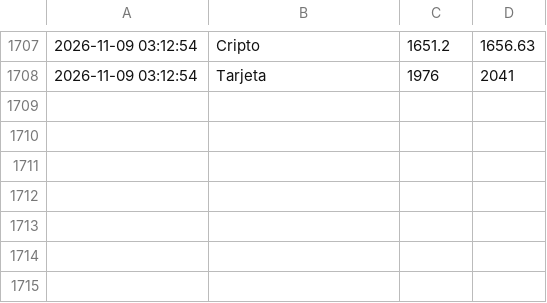
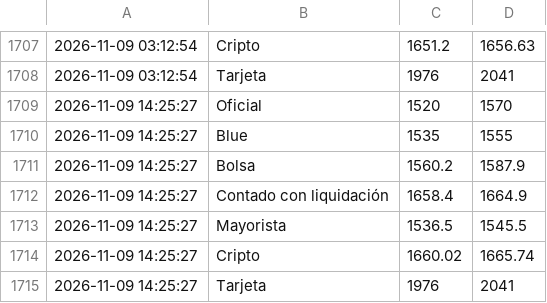
Before and after one commit to AlexisRobledoo/cotizador-dolar-ar, a CSV file: historico.csv, drawn as a sheet; only a part is shown, gaps mark what is left out.

```diff
--- a/historico.csv
+++ b/historico.csv
@@ -1708 +1708,8 @@
 2026-11-09 03:12:54,Tarjeta,1976,2041
+2026-11-09 14:25:27,Oficial,1520,1570
+2026-11-09 14:25:27,Blue,1535,1555
+2026-11-09 14:25:27,Bolsa,1560.2,1587.9
+2026-11-09 14:25:27,Contado con liquidación,1658.4,1664.9
+2026-11-09 14:25:27,Mayorista,1536.5,1545.5
+2026-11-09 14:25:27,Cripto,1660.02,1665.74
+2026-11-09 14:25:27,Tarjeta,1976,2041
```
